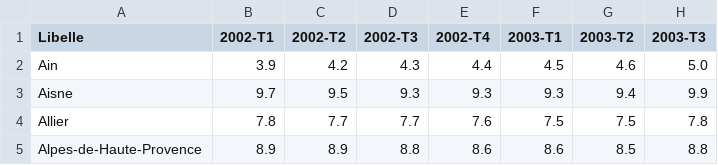
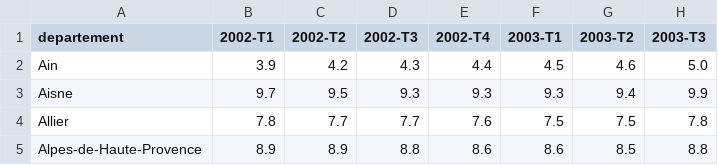
Before and after one commit to bardiotmarin/MSPR_BIG_DATA, a CSV file: DATA/raw/chomage.csv, drawn as a sheet; only a part is shown; the diff names each change by its address in the sheet, - before the commit and + after, or states it on an @@ line.

```diff
--- a/DATA/raw/chomage.csv
+++ b/DATA/raw/chomage.csv
-A1: Libelle
+A1: departement
```
Also changed, not shown: 2 other files.
